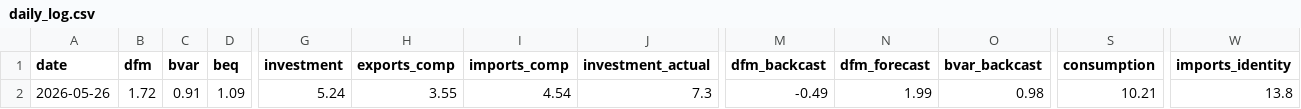
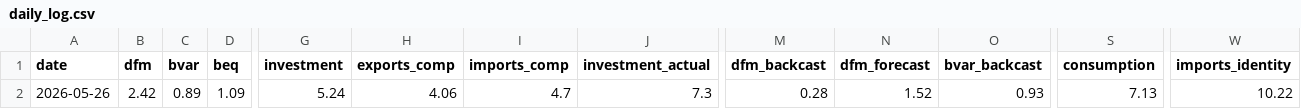
Before and after one commit to pengkodammaya/BM-ECB, a CSV file: docs/daily_log.csv, drawn as a sheet; only a part is shown, gaps mark what is left out; the diff names each change by its address in the sheet, - before the commit and + after, or states it on an @@ line.

Commit message:
Beat AR(1) sprint: consumption r=2,p=4 with all indicators, exports with global demand
Consumption DFM: +10.2% -> +7.1% (error from 5.5pp to 2.4pp) via r=2,p=4 + all indicators
Exports DFM: +3.6% -> +4.1% (error from 1.6pp to 1.1pp) with yfinance global indicators
Added COMPONENT_PARAMS for per-component hyperparameter tuning
Consumption still trailing AR(1) (+5.1%, error 0.4pp) but gap closed by 56%

```diff
--- a/docs/daily_log.csv
+++ b/docs/daily_log.csv
-B2 (dfm): 1.72
+B2 (dfm): 2.42
-C2 (bvar): 0.91
+C2 (bvar): 0.89
-H2 (exports_comp): 3.55
+H2 (exports_comp): 4.06
-I2 (imports_comp): 4.54
+I2 (imports_comp): 4.7
-M2 (dfm_backcast): -0.49
+M2 (dfm_backcast): 0.28
-N2 (dfm_forecast): 1.99
+N2 (dfm_forecast): 1.52
-O2 (bvar_backcast): 0.98
+O2 (bvar_backcast): 0.93
-S2 (consumption): 10.21
+S2 (consumption): 7.13
-W2 (imports_identity): 13.8
+W2 (imports_identity): 10.22
```
Also changed, not shown: 3 other files.
